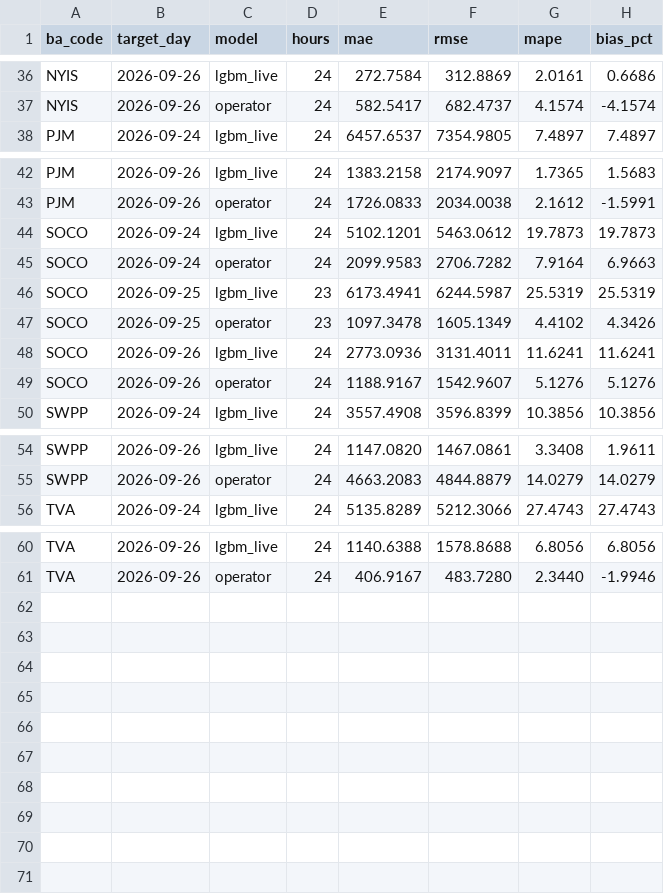
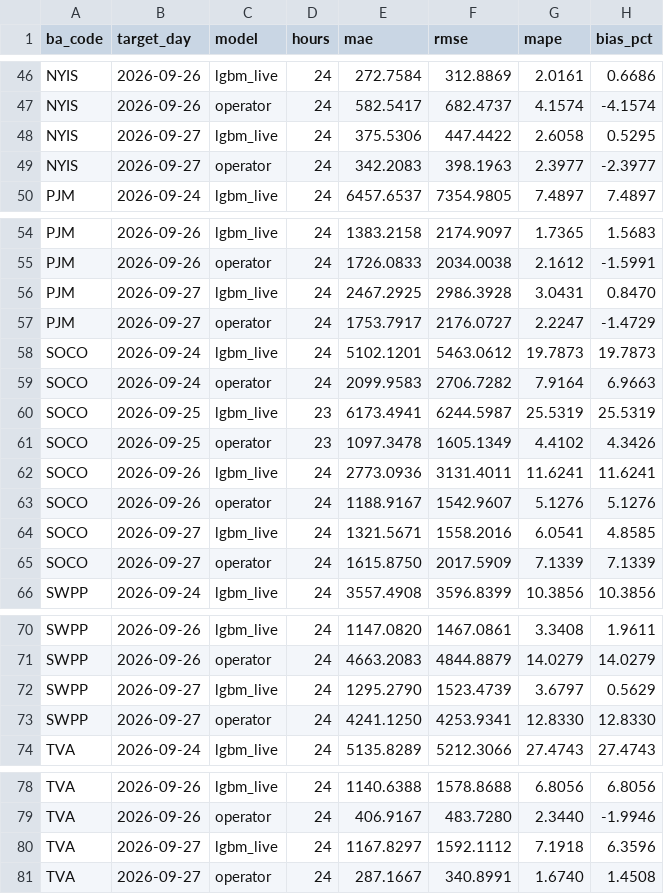
Before and after one commit to Rizzzyyy1/grid-demand-forecasting, a CSV file: scores/daily.csv, drawn as a sheet; only a part is shown, gaps mark what is left out; the diff covers the shown part only.

```diff
--- a/scores/daily.csv
+++ b/scores/daily.csv
@@ -37,2 +47,4 @@ NYIS,2026-09-26,lgbm_live,24,272.7584,312.8869,2.0161,0.6686
 NYIS,2026-09-26,operator,24,582.5417,682.4737,4.1574,-4.1574
+NYIS,2026-09-27,lgbm_live,24,375.5306,447.4422,2.6058,0.5295
+NYIS,2026-09-27,operator,24,342.2083,398.1963,2.3977,-2.3977
 PJM,2026-09-24,lgbm_live,24,6457.6537,7354.9805,7.4897,7.4897
@@ -43,2 +55,4 @@ PJM,2026-09-26,lgbm_live,24,1383.2158,2174.9097,1.7365,1.5683
 PJM,2026-09-26,operator,24,1726.0833,2034.0038,2.1612,-1.5991
+PJM,2026-09-27,lgbm_live,24,2467.2925,2986.3928,3.0431,0.8470
+PJM,2026-09-27,operator,24,1753.7917,2176.0727,2.2247,-1.4729
 SOCO,2026-09-24,lgbm_live,24,5102.1201,5463.0612,19.7873,19.7873
@@ -49,2 +63,4 @@ SOCO,2026-09-26,lgbm_live,24,2773.0936,3131.4011,11.6241,11.6241
 SOCO,2026-09-26,operator,24,1188.9167,1542.9607,5.1276,5.1276
+SOCO,2026-09-27,lgbm_live,24,1321.5671,1558.2016,6.0541,4.8585
+SOCO,2026-09-27,operator,24,1615.8750,2017.5909,7.1339,7.1339
 SWPP,2026-09-24,lgbm_live,24,3557.4908,3596.8399,10.3856,10.3856
@@ -55,2 +71,4 @@ SWPP,2026-09-26,lgbm_live,24,1147.0820,1467.0861,3.3408,1.9611
 SWPP,2026-09-26,operator,24,4663.2083,4844.8879,14.0279,14.0279
+SWPP,2026-09-27,lgbm_live,24,1295.2790,1523.4739,3.6797,0.5629
+SWPP,2026-09-27,operator,24,4241.1250,4253.9341,12.8330,12.8330
 TVA,2026-09-24,lgbm_live,24,5135.8289,5212.3066,27.4743,27.4743
@@ -61 +79,3 @@ TVA,2026-09-26,lgbm_live,24,1140.6388,1578.8688,6.8056,6.8056
 TVA,2026-09-26,operator,24,406.9167,483.7280,2.3440,-1.9946
+TVA,2026-09-27,lgbm_live,24,1167.8297,1592.1112,7.1918,6.3596
+TVA,2026-09-27,operator,24,287.1667,340.8991,1.6740,1.4508
```
Also changed, not shown: 10 added rows elsewhere in this file, scores/leaderboard.csv, 2 other files.
